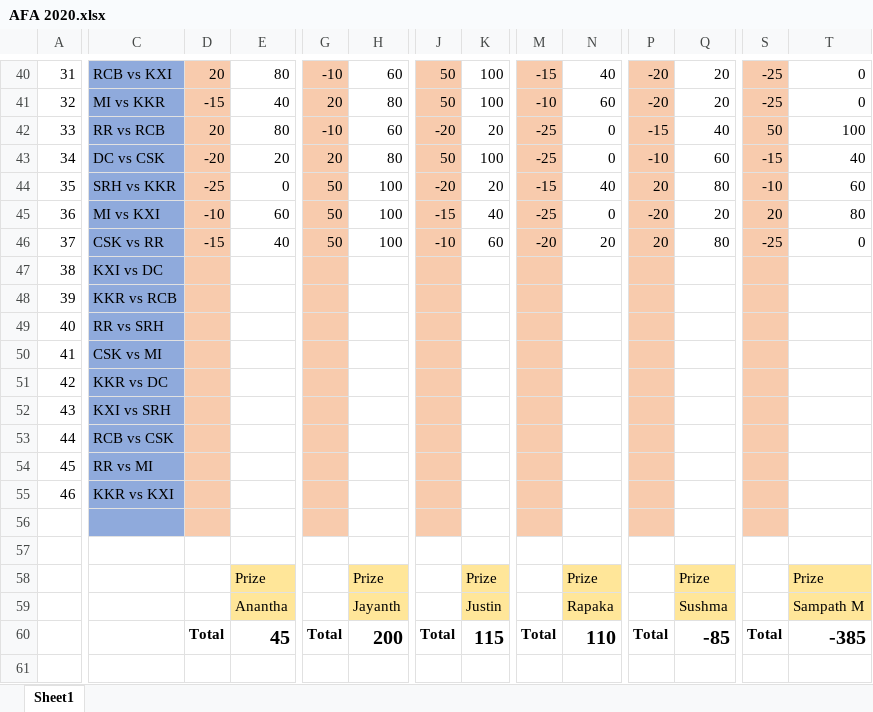
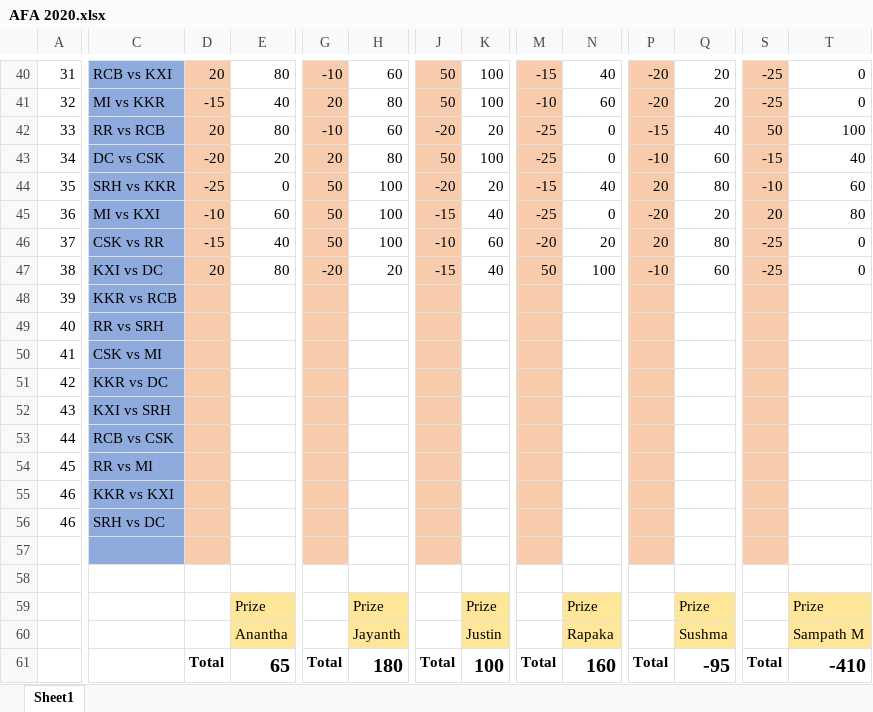
Before and after one commit to PaulJustin/IPL, an Excel workbook: AFA 2020.xlsx, sheet Sheet1, drawn as a sheet; only a part is shown, gaps mark what is left out; values as stored, in another font and other column widths than the file's, no borders; conditional formats not drawn; addresses are those after the commit; rows hold the shown columns only; the diff names each change by its address in the sheet, - before the commit and + after, or states it on an @@ line.

```diff
--- a/AFA 2020.xlsx (sheet Sheet1)
+++ b/AFA 2020.xlsx (sheet Sheet1)
-D47: (empty)
+D47: 20
-E47: (empty)
+E47: 80
-G47: (empty)
+G47: -20
-H47: (empty)
+H47: 20
-J47: (empty)
+J47: -15
-K47: (empty)
+K47: 40
-M47: (empty)
+M47: 50
-N47: (empty)
+N47: 100
-P47: (empty)
+P47: -10
-Q47: (empty)
+Q47: 60
-S47: (empty)
+S47: -25
-T47: (empty)
+T47: 0
+row 56: 46 | SRH vs DC
-E61: 45
+E61: 65
-H61: 200
+H61: 180
-K61: 115
+K61: 100
-N61: 110
+N61: 160
-Q61: -85
+Q61: -95
-T61: -385
+T61: -410
```
Also changed, not shown: formulas that keep their value, EBE Boys 2020.xlsx.
